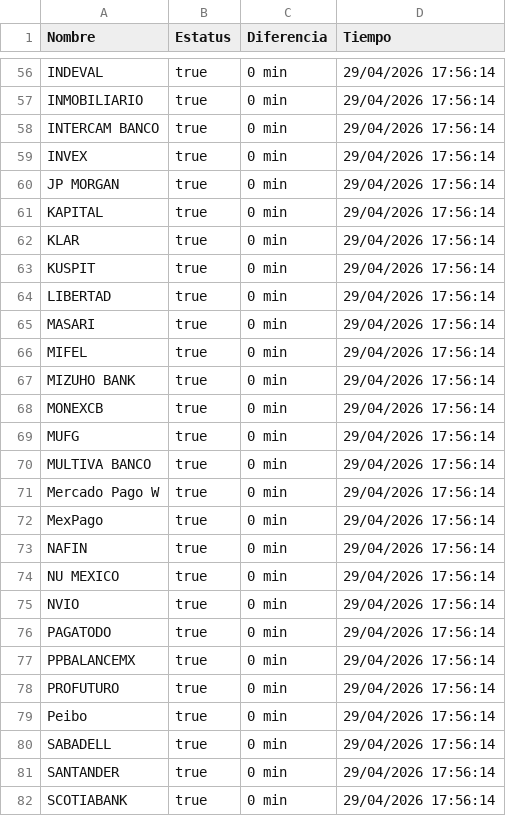
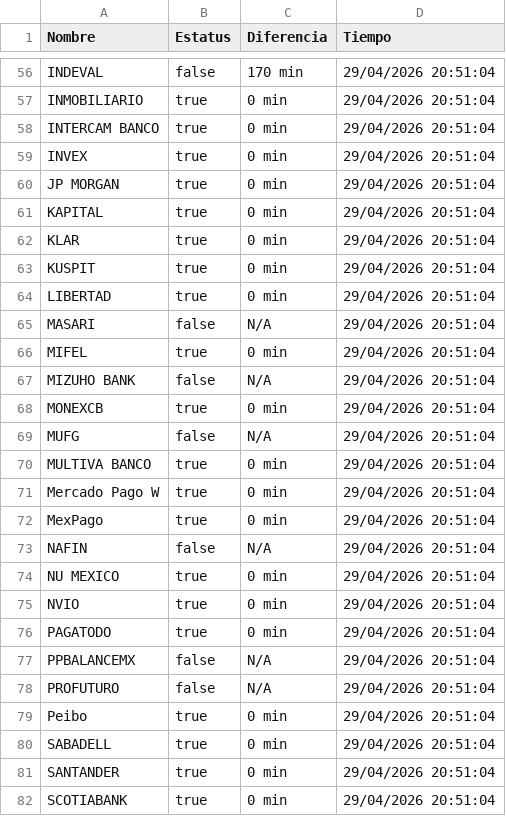
Before and after one commit to MoshiMoshi98/monspei-scrapper, a CSV file: salidas/all.csv, drawn as a sheet; only a part is shown, gaps mark what is left out; the diff covers the shown part only.

```diff
--- a/salidas/all.csv
+++ b/salidas/all.csv
@@ -56,27 +56,27 @@ Nombre,Estatus,Diferencia,Tiempo
-"INDEVAL",true,0 min,29/04/2026 17:56:14
-"INMOBILIARIO",true,0 min,29/04/2026 17:56:14
-"INTERCAM BANCO",true,0 min,29/04/2026 17:56:14
-"INVEX",true,0 min,29/04/2026 17:56:14
-"JP MORGAN",true,0 min,29/04/2026 17:56:14
-"KAPITAL",true,0 min,29/04/2026 17:56:14
-"KLAR",true,0 min,29/04/2026 17:56:14
-"KUSPIT",true,0 min,29/04/2026 17:56:14
-"LIBERTAD",true,0 min,29/04/2026 17:56:14
-"MASARI",true,0 min,29/04/2026 17:56:14
-"MIFEL",true,0 min,29/04/2026 17:56:14
-"MIZUHO BANK",true,0 min,29/04/2026 17:56:14
-"MONEXCB",true,0 min,29/04/2026 17:56:14
-"MUFG",true,0 min,29/04/2026 17:56:14
-"MULTIVA BANCO",true,0 min,29/04/2026 17:56:14
-"Mercado Pago W",true,0 min,29/04/2026 17:56:14
-"MexPago",true,0 min,29/04/2026 17:56:14
-"NAFIN",true,0 min,29/04/2026 17:56:14
-"NU MEXICO",true,0 min,29/04/2026 17:56:14
-"NVIO",true,0 min,29/04/2026 17:56:14
-"PAGATODO",true,0 min,29/04/2026 17:56:14
-"PPBALANCEMX",true,0 min,29/04/2026 17:56:14
-"PROFUTURO",true,0 min,29/04/2026 17:56:14
-"Peibo",true,0 min,29/04/2026 17:56:14
-"SABADELL",true,0 min,29/04/2026 17:56:14
-"SANTANDER",true,0 min,29/04/2026 17:56:14
-"SCOTIABANK",true,0 min,29/04/2026 17:56:14
+"INDEVAL",false,170 min,29/04/2026 20:51:04
+"INMOBILIARIO",true,0 min,29/04/2026 20:51:04
+"INTERCAM BANCO",true,0 min,29/04/2026 20:51:04
+"INVEX",true,0 min,29/04/2026 20:51:04
+"JP MORGAN",true,0 min,29/04/2026 20:51:04
+"KAPITAL",true,0 min,29/04/2026 20:51:04
+"KLAR",true,0 min,29/04/2026 20:51:04
+"KUSPIT",true,0 min,29/04/2026 20:51:04
+"LIBERTAD",true,0 min,29/04/2026 20:51:04
+"MASARI",false,N/A,29/04/2026 20:51:04
+"MIFEL",true,0 min,29/04/2026 20:51:04
+"MIZUHO BANK",false,N/A,29/04/2026 20:51:04
+"MONEXCB",true,0 min,29/04/2026 20:51:04
+"MUFG",false,N/A,29/04/2026 20:51:04
+"MULTIVA BANCO",true,0 min,29/04/2026 20:51:04
+"Mercado Pago W",true,0 min,29/04/2026 20:51:04
+"MexPago",true,0 min,29/04/2026 20:51:04
+"NAFIN",false,N/A,29/04/2026 20:51:04
+"NU MEXICO",true,0 min,29/04/2026 20:51:04
+"NVIO",true,0 min,29/04/2026 20:51:04
+"PAGATODO",true,0 min,29/04/2026 20:51:04
+"PPBALANCEMX",false,N/A,29/04/2026 20:51:04
+"PROFUTURO",false,N/A,29/04/2026 20:51:04
+"Peibo",true,0 min,29/04/2026 20:51:04
+"SABADELL",true,0 min,29/04/2026 20:51:04
+"SANTANDER",true,0 min,29/04/2026 20:51:04
+"SCOTIABANK",true,0 min,29/04/2026 20:51:04
```
Also changed, not shown: 95 edited cells elsewhere in this file, salidas/historial.csv, 2 other files.
